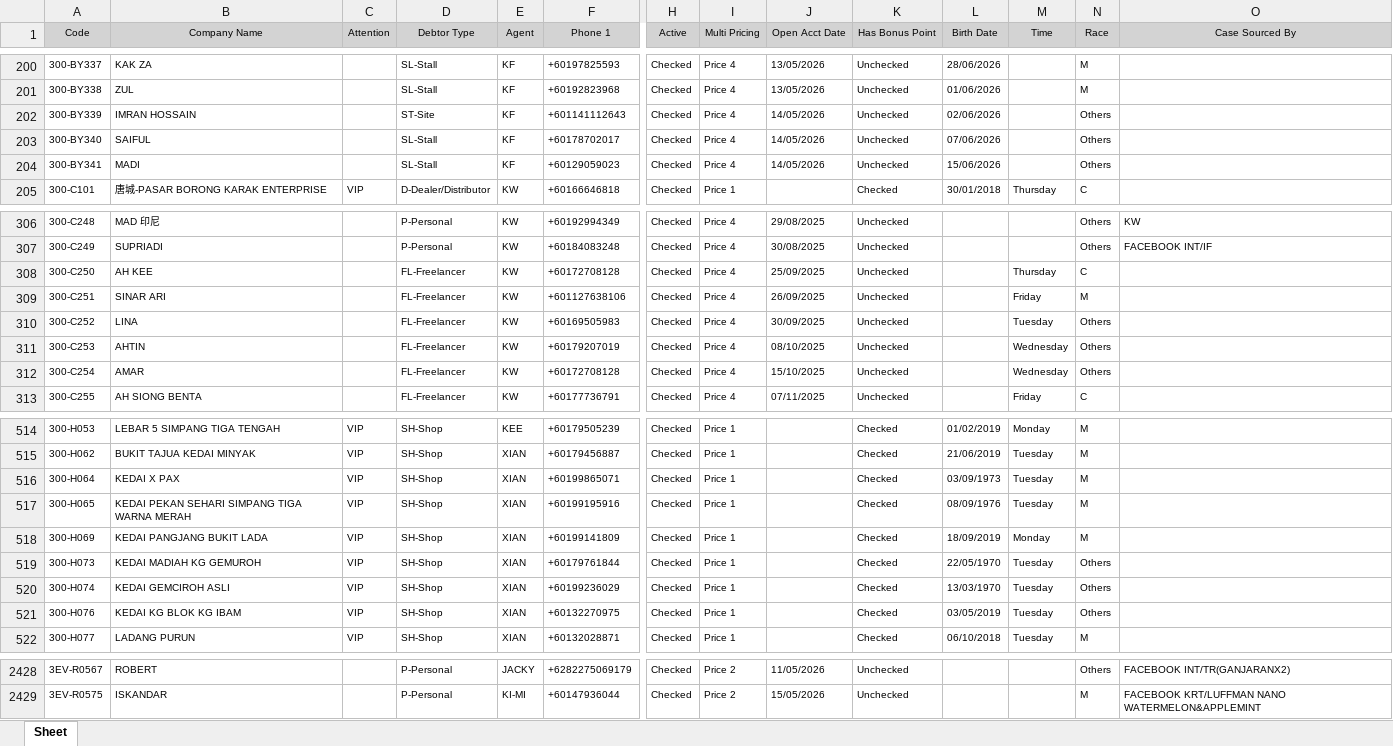
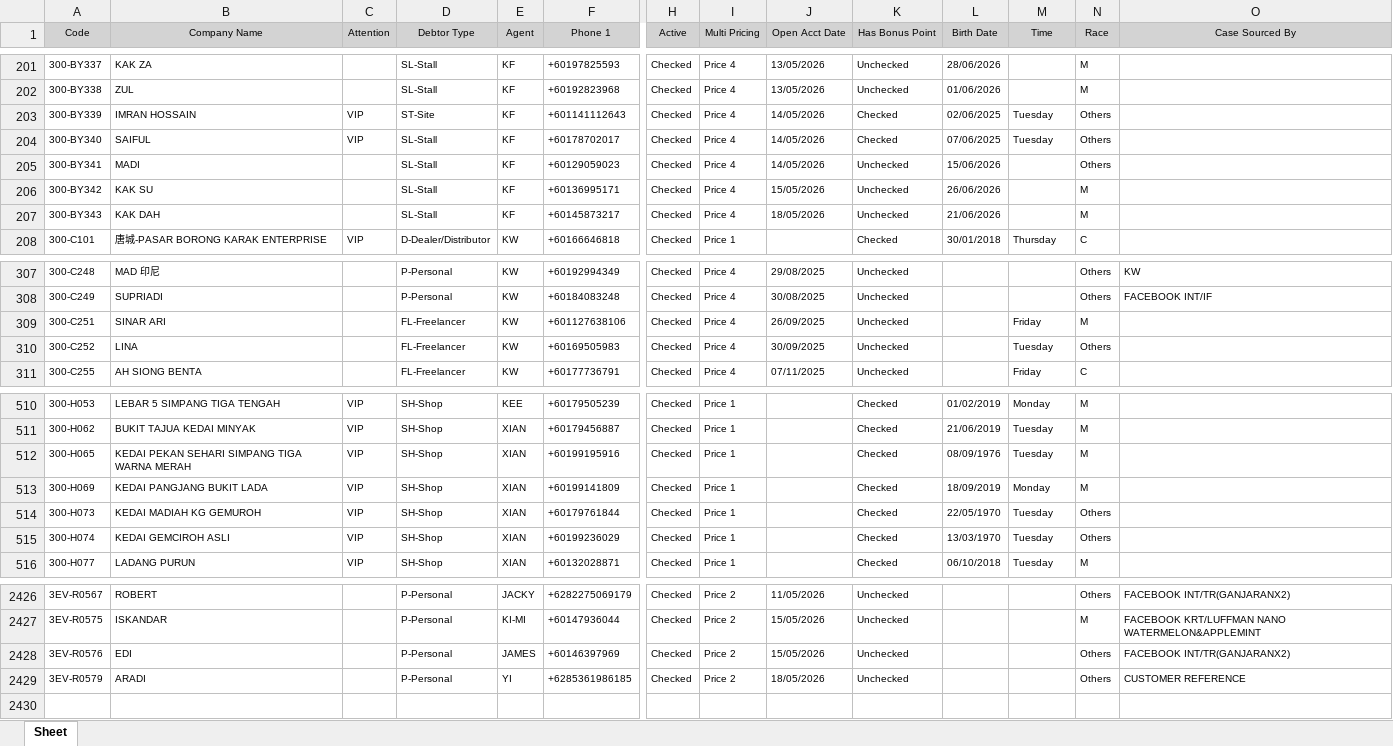
Before and after one commit to izfoo0121-lab/md-dashboard, an Excel workbook: Debtor Maintenance.xlsx, sheet Sheet, drawn as a sheet; only a part is shown, gaps mark what is left out; values as stored, in another font and other column widths than the file's, no borders; removed rows and columns are numbered as before the commit, all else as after; rows hold the shown columns only; the diff covers the shown part only; the diff names each change by its address in the sheet, - before the commit and + after, or states it on an @@ line.

```diff
--- a/Debtor Maintenance.xlsx (sheet Sheet)
+++ b/Debtor Maintenance.xlsx (sheet Sheet)
-C203:C204 (Attention): (empty)
+C203:C204 (Attention): VIP
-K203:K204 (Has Bonus Point): Unchecked
+K203:K204 (Has Bonus Point): Checked
-L203 (Birth Date): 02/06/2026
+L203 (Birth Date): 02/06/2025
-M203:M204 (Time): (empty)
+M203:M204 (Time): Tuesday
-L204 (Birth Date): 07/06/2026
+L204 (Birth Date): 07/06/2025
+row 206: 300-BY342 | KAK SU |  | SL-Stall | KF | +60136995171 | Checked | Price 4 | 15/05/2026 | Unchecked | 26/06/2026 |  | M
+row 207: 300-BY343 | KAK DAH |  | SL-Stall | KF | +60145873217 | Checked | Price 4 | 18/05/2026 | Unchecked | 21/06/2026 |  | M
-row 308: 300-C250 | AH KEE |  | FL-Freelancer | KW | +60172708128 | Checked | Price 4 | 25/09/2025 | Unchecked |  | Thursday | C
-row 311: 300-C253 | AHTIN |  | FL-Freelancer | KW | +60179207019 | Checked | Price 4 | 08/10/2025 | Unchecked |  | Wednesday | Others
-row 312: 300-C254 | AMAR |  | FL-Freelancer | KW | +60172708128 | Checked | Price 4 | 15/10/2025 | Unchecked |  | Wednesday | Others
-row 516: 300-H064 | KEDAI X PAX | VIP | SH-Shop | XIAN | +60199865071 | Checked | Price 1 |  | Checked | 03/09/1973 | Tuesday | M
-row 521: 300-H076 | KEDAI KG BLOK KG IBAM | VIP | SH-Shop | XIAN | +60132270975 | Checked | Price 1 |  | Checked | 03/05/2019 | Tuesday | Others
+row 2428: 3EV-R0576 | EDI |  | P-Personal | JAMES | +60146397969 | Checked | Price 2 | 15/05/2026 | Unchecked |  |  | Others | FACEBOOK INT/TR(GANJARANX2)
+row 2429: 3EV-R0579 | ARADI |  | P-Personal | YI | +6285361986185 | Checked | Price 2 | 18/05/2026 | Unchecked |  |  | Others | CUSTOMER REFERENCE
```
Also changed, not shown: 6 added rows, 5 removed rows and 15 edited cells elsewhere in this sheet, 2 other files.
